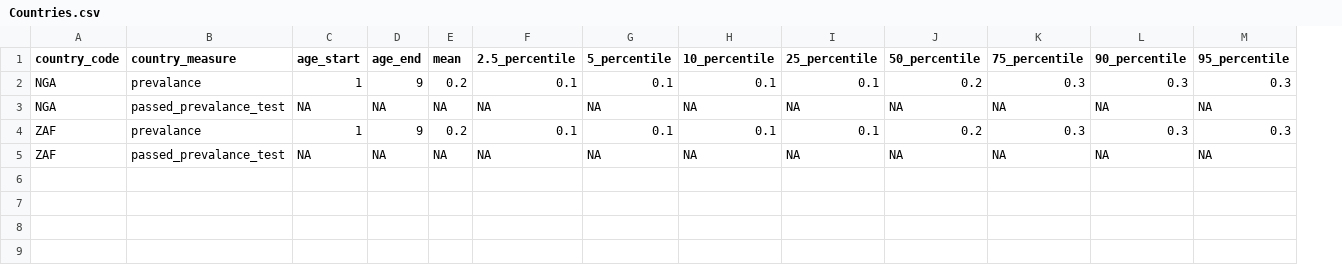
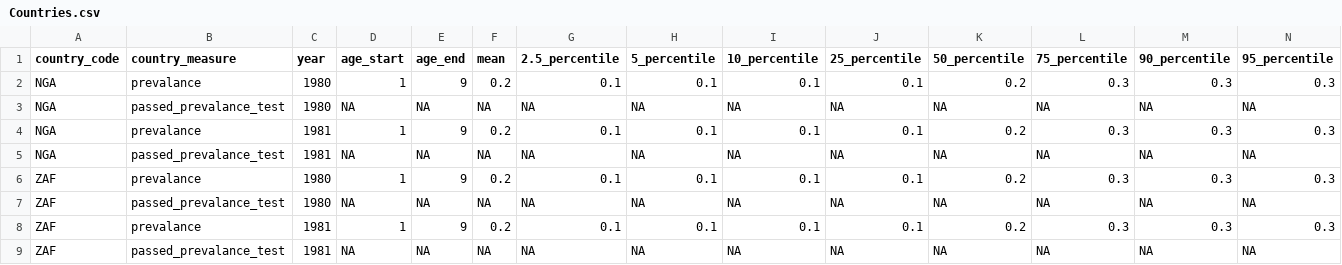
Before and after one commit to NTD-Modelling-Consortium/endgame-postprocessing, a CSV file: template-formats/prevalance-visualisation-format/years2026-2040/scenario1/Countries.csv, drawn as a sheet; only a part is shown; addresses are those after the commit; rows hold the shown columns only; the diff names each change by its address in the sheet, - before the commit and + after, or states it on an @@ line.

```diff
--- a/template-formats/prevalance-visualisation-format/years2026-2040/scenario1/Countries.csv
+++ b/template-formats/prevalance-visualisation-format/years2026-2040/scenario1/Countries.csv
+column C (year), rows 4-7: 1981 | 1981 | 1980 | 1980
+row 2: NGA | prevalance | 1980 | 1 | 9 | 0.2 | 0.1 | 0.1 | 0.1 | 0.1 | 0.2 | 0.3 | 0.3 | 0.3
+row 3: NGA | passed_prevalance_test | 1980 | NA | NA | NA | NA | NA | NA | NA | NA | NA | NA | NA
+row 8: ZAF | prevalance | 1981 | 1 | 9 | 0.2 | 0.1 | 0.1 | 0.1 | 0.1 | 0.2 | 0.3 | 0.3 | 0.3
+row 9: ZAF | passed_prevalance_test | 1981 | NA | NA | NA | NA | NA | NA | NA | NA | NA | NA | NA
```
Also changed, not shown: template-formats/prevalance-visualisation-format/years1980-2026/scenario1/Countries.csv, template-formats/prevalance-visualisation-format/years1980-2026/scenario1/IUs.csv, 6 other files.
